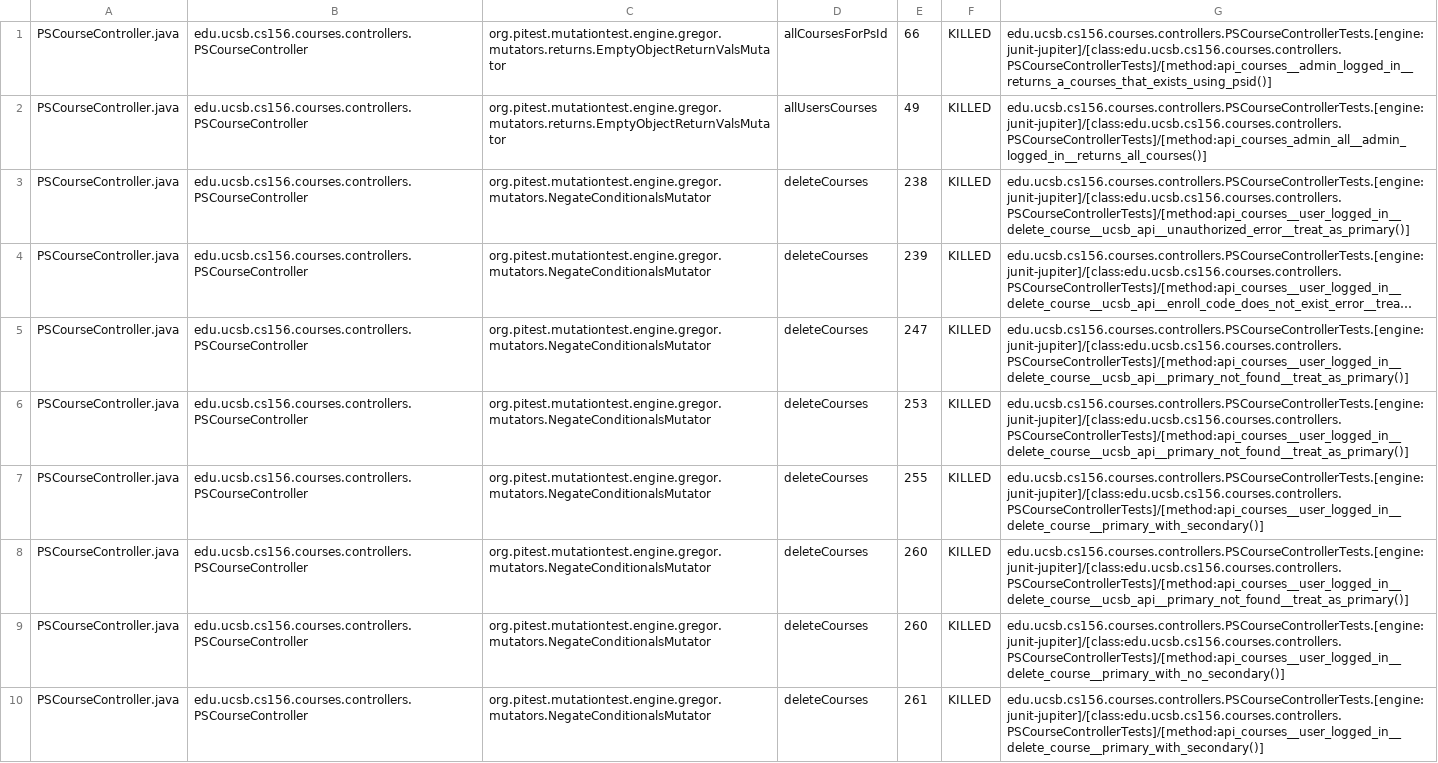
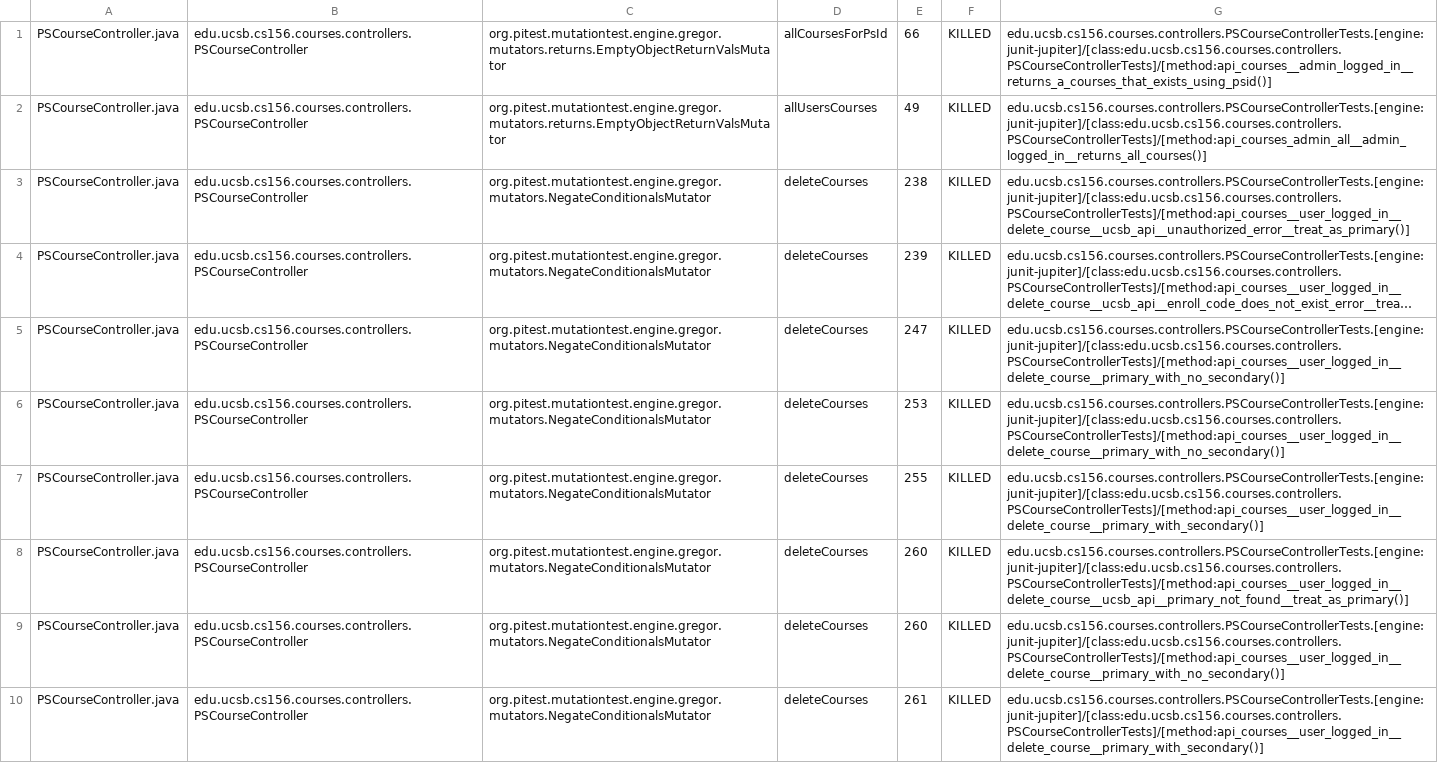
Before and after one commit to ucsb-cs156-s26/proj-courses-s26-03, a CSV file: prs/22/pitest/mutations.csv, drawn as a sheet; only a part is shown; long unchanged cells end in …; the diff covers the shown part only; the diff names each change by its address in the sheet, - before the commit and + after, or states it on an @@ line.

Commit message:
Deploying to gh-pages from @ ucsb-cs156-s26/proj-courses-s26-03@52a7857106466f796730acaef33d90846ff4ba72 🚀

```diff
--- a/prs/22/pitest/mutations.csv
+++ b/prs/22/pitest/mutations.csv
-G5:G6: edu.ucsb.cs156.courses.controllers.PSCourseControllerTests.[engine:junit-jupiter]/[class:edu.ucsb.cs156.courses.controllers.PSCourseControllerTests]/[method:api_courses__user_logged_in__delete_course__ucsb_api__primary_not_found__treat_as_primary()]
+G5:G6: edu.ucsb.cs156.courses.controllers.PSCourseControllerTests.[engine:junit-jupiter]/[class:edu.ucsb.cs156.courses.controllers.PSCourseControllerTests]/[method:api_courses__user_logged_in__delete_course__primary_with_no_secondary()]
```
Also changed, not shown: 38 edited cells elsewhere in this file, 52 other files.
